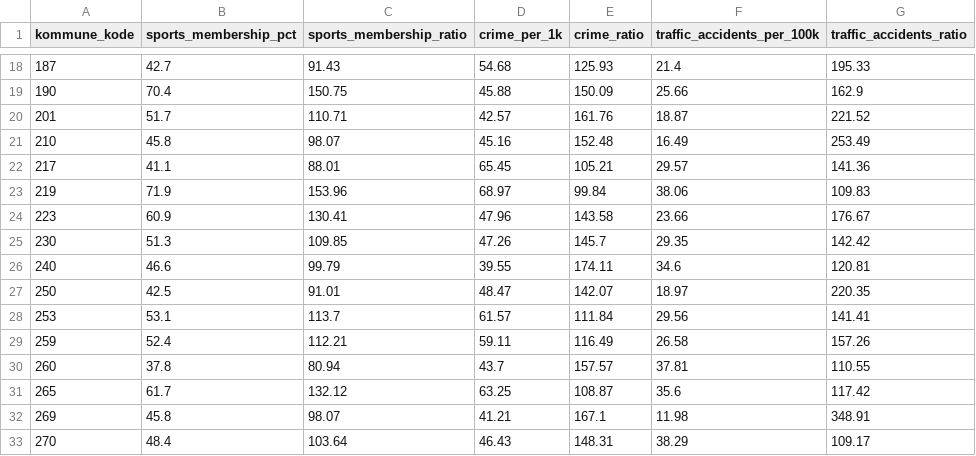
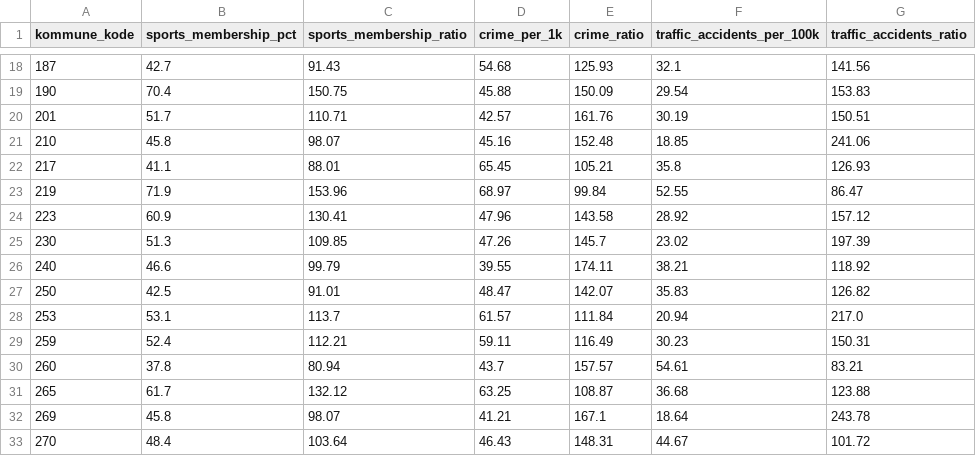
Before and after one commit to augustseptimius-beep/doughnut, a CSV file: data/faellesskaber_scores.csv, drawn as a sheet; only a part is shown, gaps mark what is left out; the diff covers the shown part only.

```diff
--- a/data/faellesskaber_scores.csv
+++ b/data/faellesskaber_scores.csv
@@ -18,16 +18,16 @@ kommune_kode,sports_membership_pct,sports_membership_ratio,crime_per_1k,crime_ra
-187,42.7,91.43,54.68,125.93,21.4,195.33
-190,70.4,150.75,45.88,150.09,25.66,162.9
-201,51.7,110.71,42.57,161.76,18.87,221.52
-210,45.8,98.07,45.16,152.48,16.49,253.49
-217,41.1,88.01,65.45,105.21,29.57,141.36
-219,71.9,153.96,68.97,99.84,38.06,109.83
-223,60.9,130.41,47.96,143.58,23.66,176.67
-230,51.3,109.85,47.26,145.7,29.35,142.42
-240,46.6,99.79,39.55,174.11,34.6,120.81
-250,42.5,91.01,48.47,142.07,18.97,220.35
-253,53.1,113.7,61.57,111.84,29.56,141.41
-259,52.4,112.21,59.11,116.49,26.58,157.26
-260,37.8,80.94,43.7,157.57,37.81,110.55
-265,61.7,132.12,63.25,108.87,35.6,117.42
-269,45.8,98.07,41.21,167.1,11.98,348.91
-270,48.4,103.64,46.43,148.31,38.29,109.17
+187,42.7,91.43,54.68,125.93,32.1,141.56
+190,70.4,150.75,45.88,150.09,29.54,153.83
+201,51.7,110.71,42.57,161.76,30.19,150.51
+210,45.8,98.07,45.16,152.48,18.85,241.06
+217,41.1,88.01,65.45,105.21,35.8,126.93
+219,71.9,153.96,68.97,99.84,52.55,86.47
+223,60.9,130.41,47.96,143.58,28.92,157.12
+230,51.3,109.85,47.26,145.7,23.02,197.39
+240,46.6,99.79,39.55,174.11,38.21,118.92
+250,42.5,91.01,48.47,142.07,35.83,126.82
+253,53.1,113.7,61.57,111.84,20.94,217.0
+259,52.4,112.21,59.11,116.49,30.23,150.31
+260,37.8,80.94,43.7,157.57,54.61,83.21
+265,61.7,132.12,63.25,108.87,36.68,123.88
+269,45.8,98.07,41.21,167.1,18.64,243.78
+270,48.4,103.64,46.43,148.31,44.67,101.72
```
Also changed, not shown: 162 edited cells elsewhere in this file, data/lokalsamfund_scores.csv, 17 other files.
